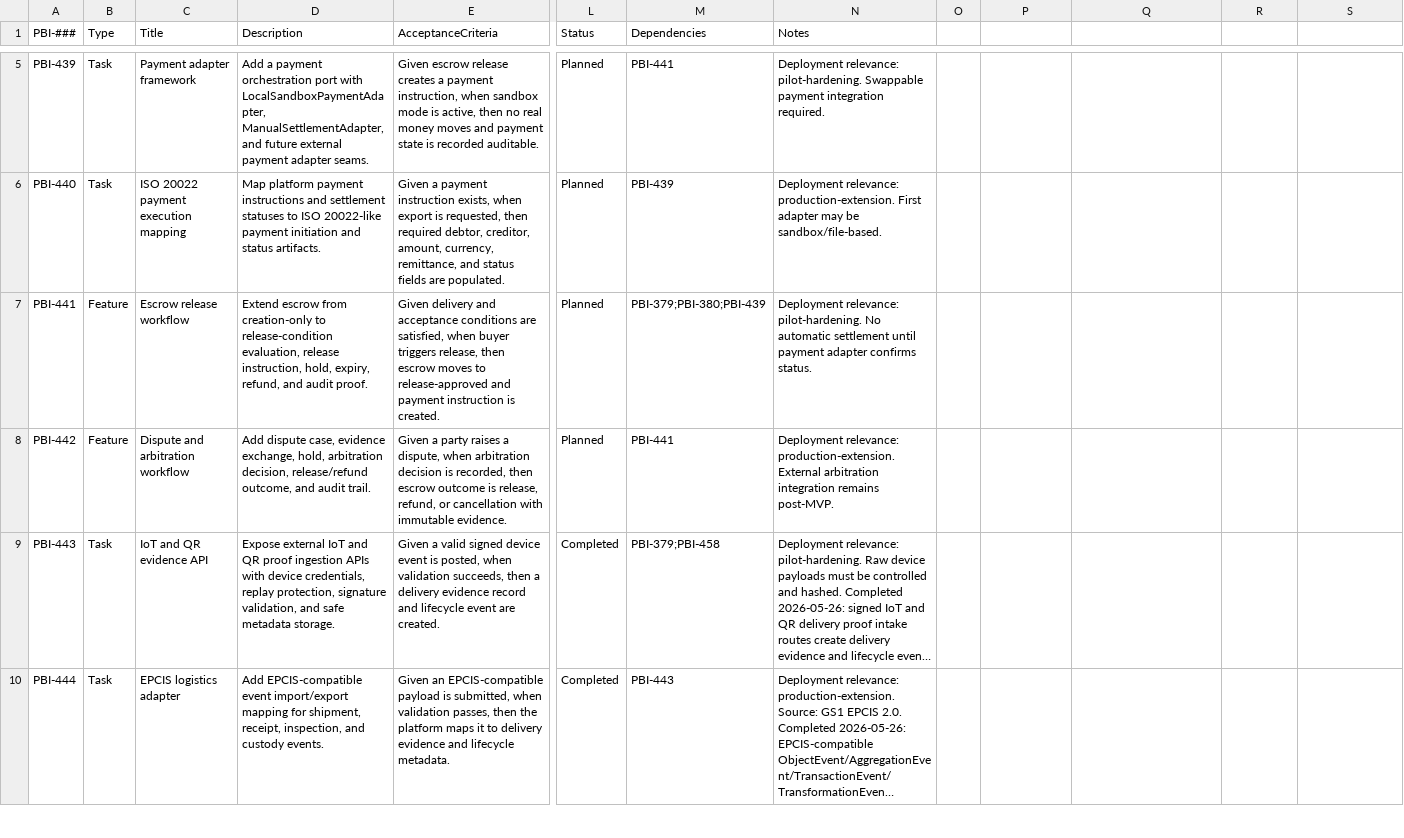
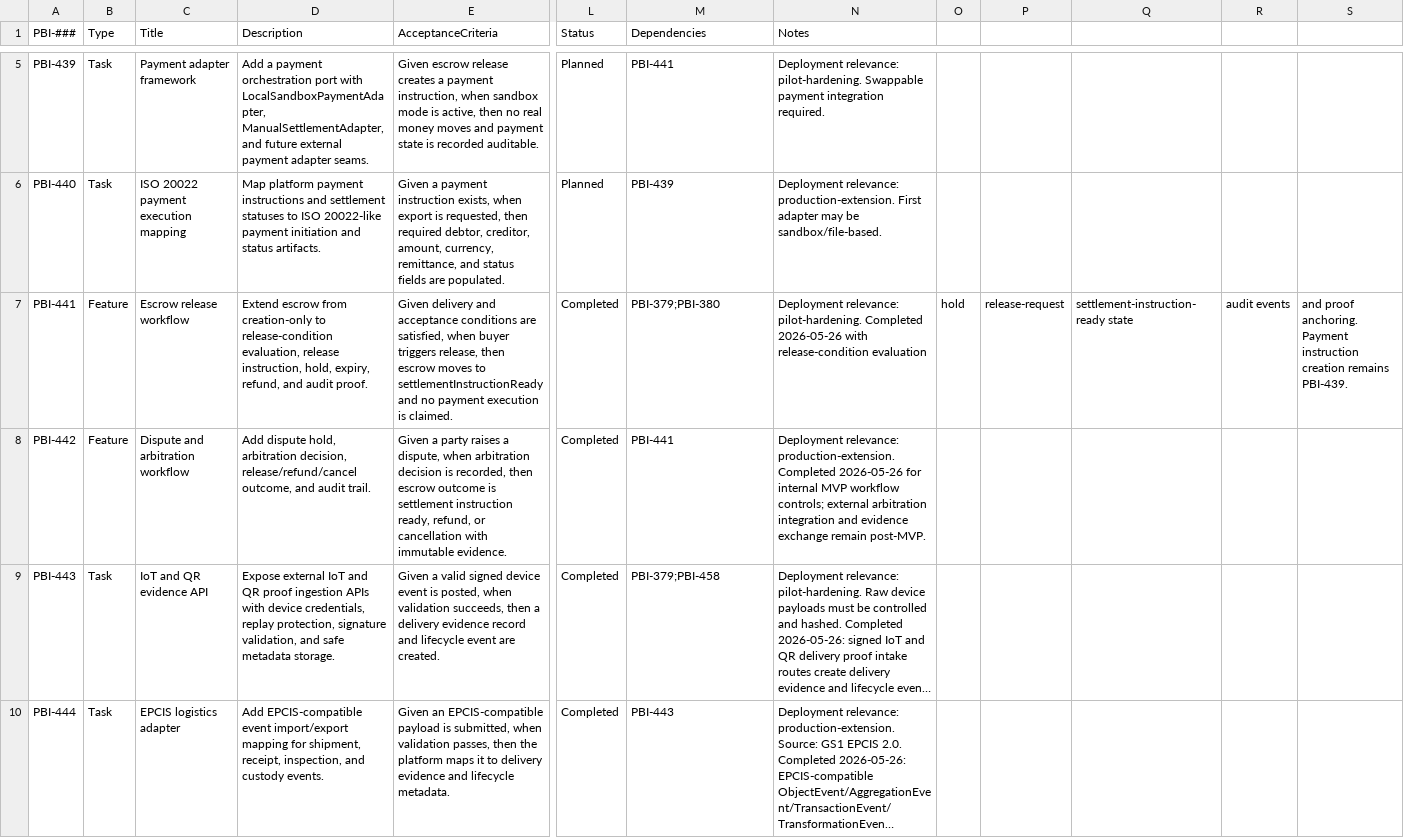
Before and after one commit to raichiiiiiii/Blockchain-Based-E-Procurement-System, a CSV file: backlog/production-extension-roadmap.csv, drawn as a sheet; only a part is shown, gaps mark what is left out; long unchanged cells end in …; the diff names each change by its address in the sheet, - before the commit and + after, or states it on an @@ line.

Commit message:
feat(escrow): add release dispute and arbitration workflow

```diff
--- a/backlog/production-extension-roadmap.csv
+++ b/backlog/production-extension-roadmap.csv
-E7 (AcceptanceCriteria): …moves to release-approved and payment instruction is created.
+E7 (AcceptanceCriteria): …moves to settlementInstructionReady and no payment execution is claimed.
-L7:L8 (Status): Planned
+L7:L8 (Status): Completed
-M7 (Dependencies): PBI-379;PBI-380;PBI-439
+M7 (Dependencies): PBI-379;PBI-380
-N7 (Notes): …relevance: pilot-hardening. No automatic settlement until payment adapter confirms status.
+N7 (Notes): …relevance: pilot-hardening. Completed 2026-05-26 with release-condition evaluation
-O7: (empty)
+O7: hold
-P7: (empty)
+P7: release-request
-Q7: (empty)
+Q7: settlement-instruction-ready state
-R7: (empty)
+R7: audit events
-S7: (empty)
+S7: and proof anchoring. Payment instruction creation remains PBI-439.
-D8 (Description): Add dispute case, evidence exchange, hold, arbitration decision, release/refund outcome, and…
+D8 (Description): Add dispute hold, arbitration decision, release/refund/cancel outcome, and…
-E8 (AcceptanceCriteria): …outcome is release, refund, or…
+E8 (AcceptanceCriteria): …outcome is settlement instruction ready, refund, or…
-N8 (Notes): …relevance: production-extension. External arbitration integration remains post-MVP.
+N8 (Notes): …relevance: production-extension. Completed 2026-05-26 for internal MVP workflow controls; external arbitration integration and evidence exchange remain post-MVP.
```
Also changed, not shown: 18 other files.
